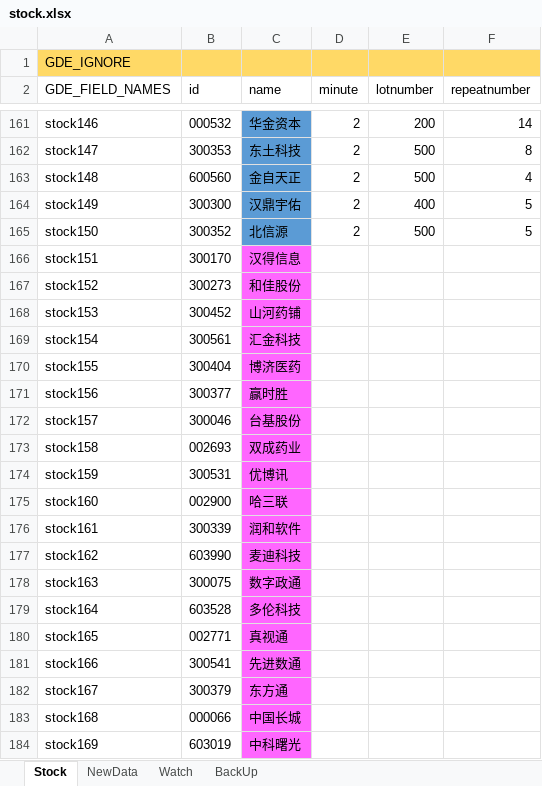
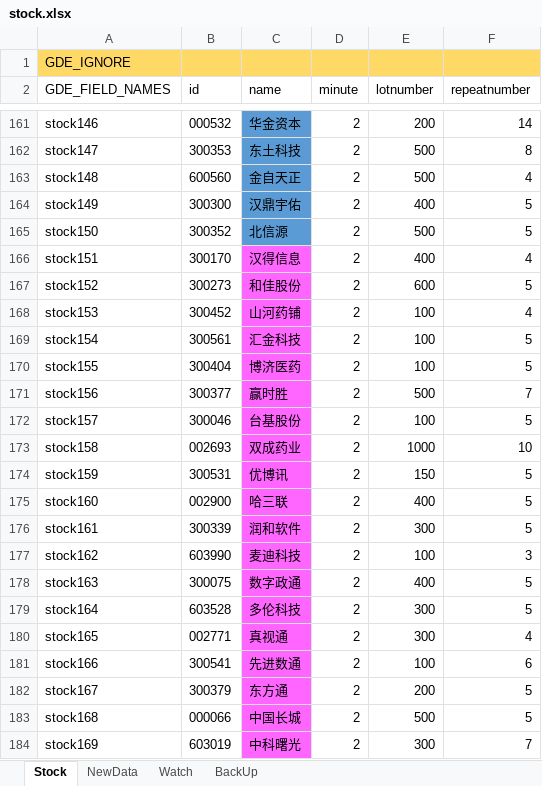
Before and after one commit to zsdarkblue/TradeStation_ContinuousTrade, an Excel workbook: stock.xlsx, sheet Stock, drawn as a sheet; only a part is shown, gaps mark what is left out; values as stored, in another font and other column widths than the file's, no borders; the diff covers the shown part only; the diff names each change by its address in the sheet, - before the commit and + after, or states it on an @@ line.

Commit message:
fix data

```diff
--- a/stock.xlsx (sheet Stock)
+++ b/stock.xlsx (sheet Stock)
-D166:D184 (minute): (empty)
+D166:D184 (minute): 2
-E166 (lotnumber): (empty)
+E166 (lotnumber): 400
-F166 (repeatnumber): (empty)
+F166 (repeatnumber): 4
-E167 (lotnumber): (empty)
+E167 (lotnumber): 600
-F167 (repeatnumber): (empty)
+F167 (repeatnumber): 5
-E168:E170 (lotnumber): (empty)
+E168:E170 (lotnumber): 100
-F168 (repeatnumber): (empty)
+F168 (repeatnumber): 4
-F169:F170 (repeatnumber): (empty)
+F169:F170 (repeatnumber): 5
-E171 (lotnumber): (empty)
+E171 (lotnumber): 500
-F171 (repeatnumber): (empty)
+F171 (repeatnumber): 7
-E172 (lotnumber): (empty)
+E172 (lotnumber): 100
-F172 (repeatnumber): (empty)
+F172 (repeatnumber): 5
-E173 (lotnumber): (empty)
+E173 (lotnumber): 1000
-F173 (repeatnumber): (empty)
+F173 (repeatnumber): 10
-E174 (lotnumber): (empty)
+E174 (lotnumber): 150
-F174:F176 (repeatnumber): (empty)
+F174:F176 (repeatnumber): 5
-E175 (lotnumber): (empty)
+E175 (lotnumber): 400
-E176 (lotnumber): (empty)
+E176 (lotnumber): 300
-E177 (lotnumber): (empty)
+E177 (lotnumber): 100
-F177 (repeatnumber): (empty)
+F177 (repeatnumber): 3
-E178 (lotnumber): (empty)
+E178 (lotnumber): 400
-F178:F179 (repeatnumber): (empty)
+F178:F179 (repeatnumber): 5
-E179:E180 (lotnumber): (empty)
+E179:E180 (lotnumber): 300
-F180 (repeatnumber): (empty)
+F180 (repeatnumber): 4
-E181 (lotnumber): (empty)
+E181 (lotnumber): 100
-F181 (repeatnumber): (empty)
+F181 (repeatnumber): 6
-E182 (lotnumber): (empty)
+E182 (lotnumber): 200
-F182:F183 (repeatnumber): (empty)
+F182:F183 (repeatnumber): 5
-E183 (lotnumber): (empty)
+E183 (lotnumber): 500
-E184 (lotnumber): (empty)
+E184 (lotnumber): 300
-F184 (repeatnumber): (empty)
+F184 (repeatnumber): 7
```
Also changed, not shown: 32 edited cells elsewhere in this sheet.
